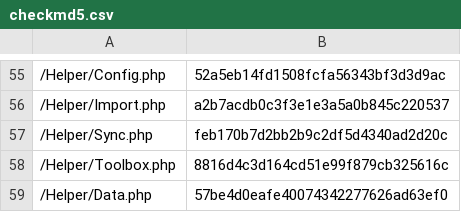
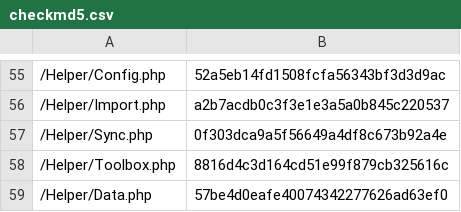
Before and after one commit to lengow/plugin-magento2, a CSV file: etc/checkmd5.csv, drawn as a sheet; only a part is shown, gaps mark what is left out.

```diff
--- a/etc/checkmd5.csv
+++ b/etc/checkmd5.csv
@@ -56,3 +56,3 @@
 /Helper/Import.php|a2b7acdb0c3f3e1e3a5a0b845c220537
-/Helper/Sync.php|feb170b7d2bb2b9c2df5d4340ad2d20c
+/Helper/Sync.php|0f303dca9a5f56649a4df8c673b92a4e
 /Helper/Toolbox.php|8816d4c3d164cd51e99f879cb325616c
```
Also changed, not shown: 1 other file.
